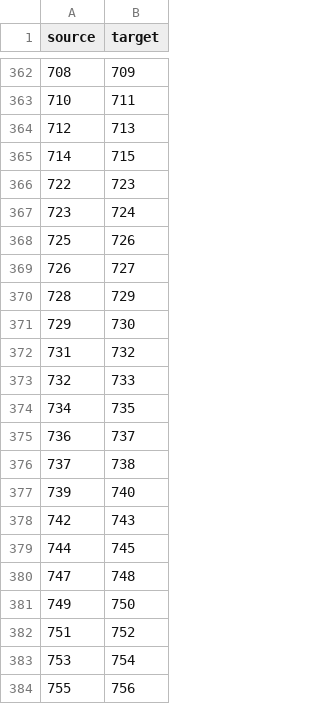
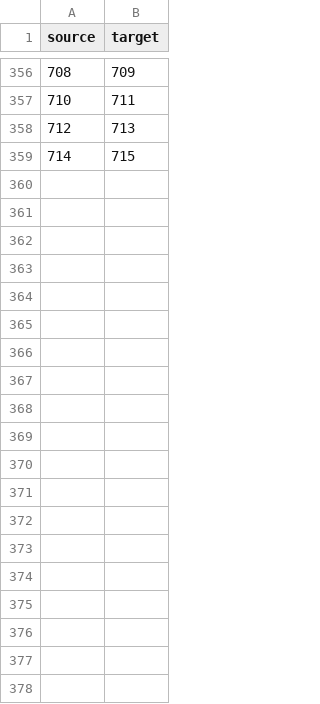
Before and after one commit to com-480-data-visualization/com-480-project-datavis-br-id-fancyteam, a CSV file: www/data/evolutions.csv, drawn as a sheet; only a part is shown, gaps mark what is left out; the diff covers the shown part only; the diff names each change by its address in the sheet, - before the commit and + after, or states it on an @@ line.

Commit message:
fixed evolutions, kept < 722

```diff
--- a/www/data/evolutions.csv
+++ b/www/data/evolutions.csv
-row 366: 722 | 723
-row 367: 723 | 724
-row 368: 725 | 726
-row 369: 726 | 727
-row 370: 728 | 729
-row 371: 729 | 730
-row 372: 731 | 732
-row 373: 732 | 733
-row 374: 734 | 735
-row 375: 736 | 737
-row 376: 737 | 738
-row 377: 739 | 740
-row 378: 742 | 743
-row 379: 744 | 745
-row 380: 747 | 748
-row 381: 749 | 750
-row 382: 751 | 752
-row 383: 753 | 754
-row 384: 755 | 756
```
Also changed, not shown: 55 removed rows elsewhere in this file, 2 other files.
